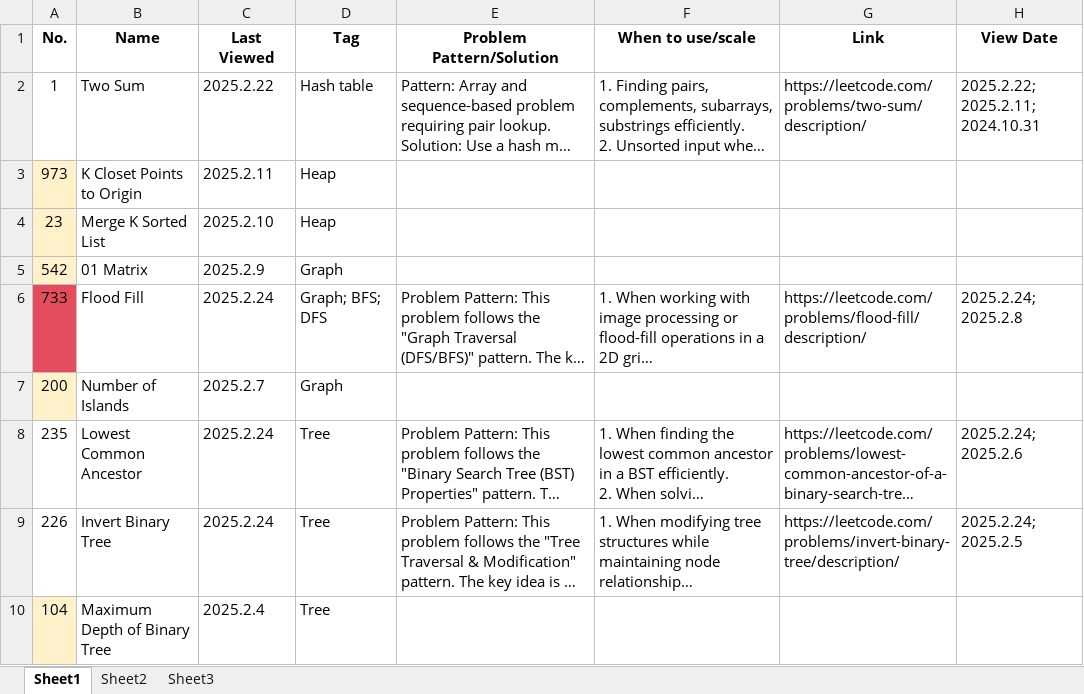
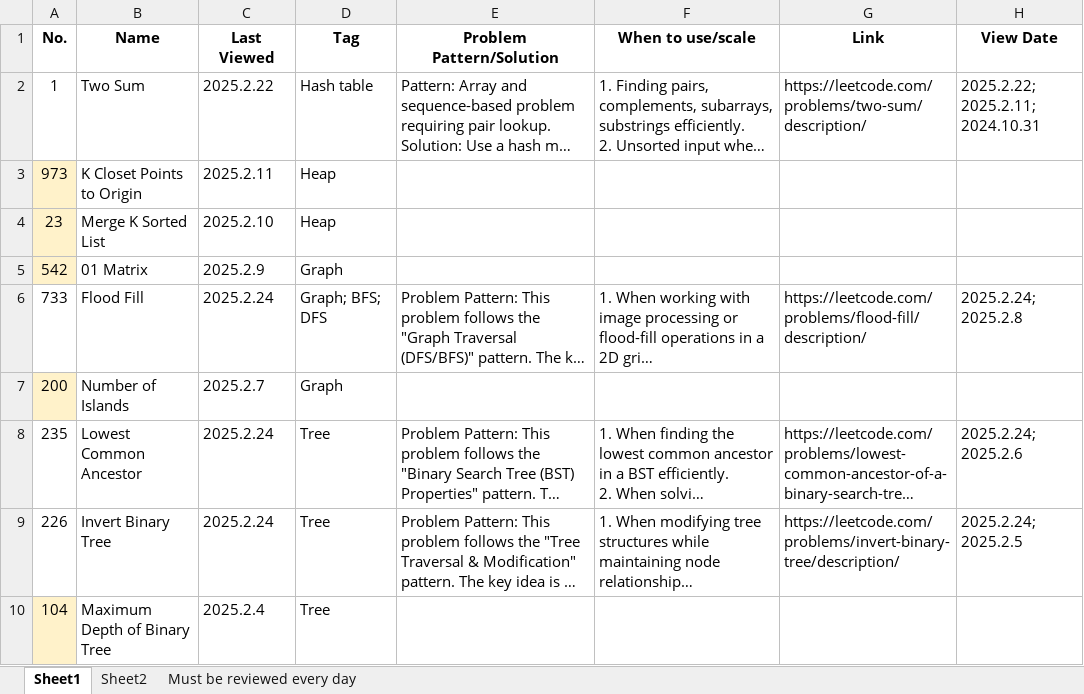
Before and after one commit to LIYunzhe1408/Opensourced-Notes-SWE-MLE-JobCreator, an Excel workbook: Leetcode/Problem-tracker.xlsx, sheet Sheet1, drawn as a sheet; only a part is shown; long unchanged cells end in …; values as stored, in another font and other column widths than the file's, no borders; the diff covers the shown part only; the diff names each change by its address in the sheet, - before the commit and + after, or states it on an @@ line.

```diff
--- a/Leetcode/Problem-tracker.xlsx (sheet Sheet1)
+++ b/Leetcode/Problem-tracker.xlsx (sheet Sheet1)
-sheet tab: Sheet3
+sheet tab: Must be reviewed every day
-A6 fill: #E54C5E
+A6 fill: none
```
Also changed, not shown: 1 added row, 10 edited cells and cell formats elsewhere in this sheet, sheet Must be reviewed every day, Research/Reach Out.xlsx.
